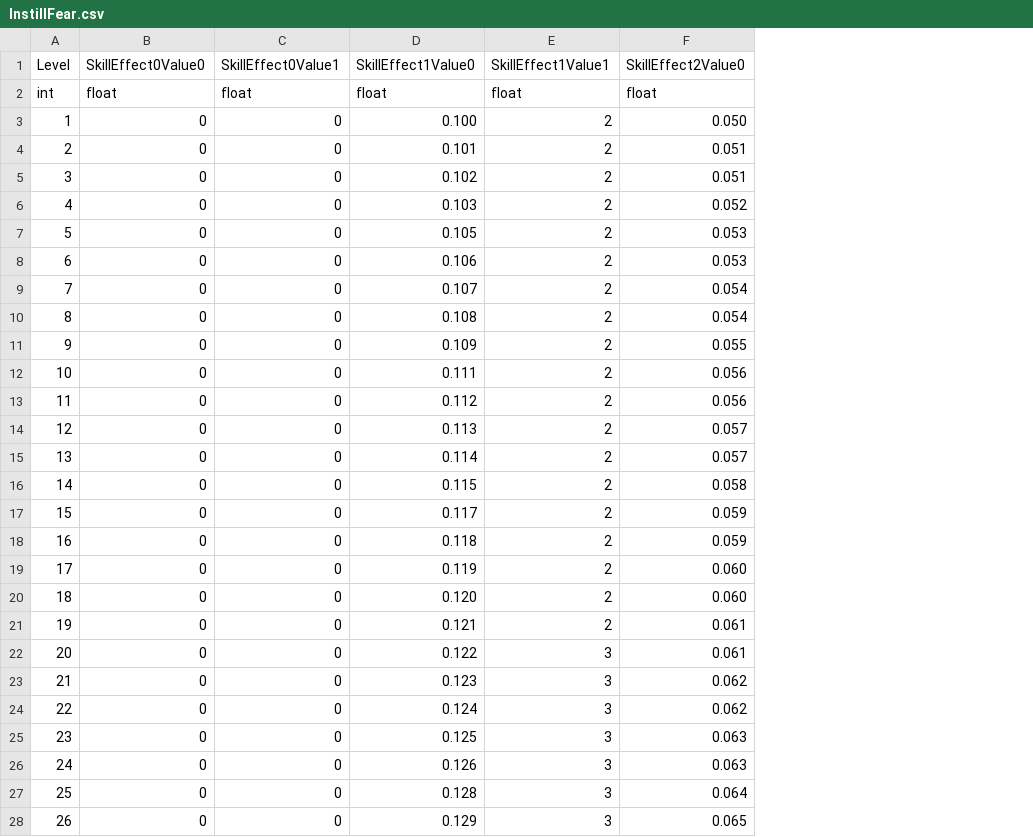
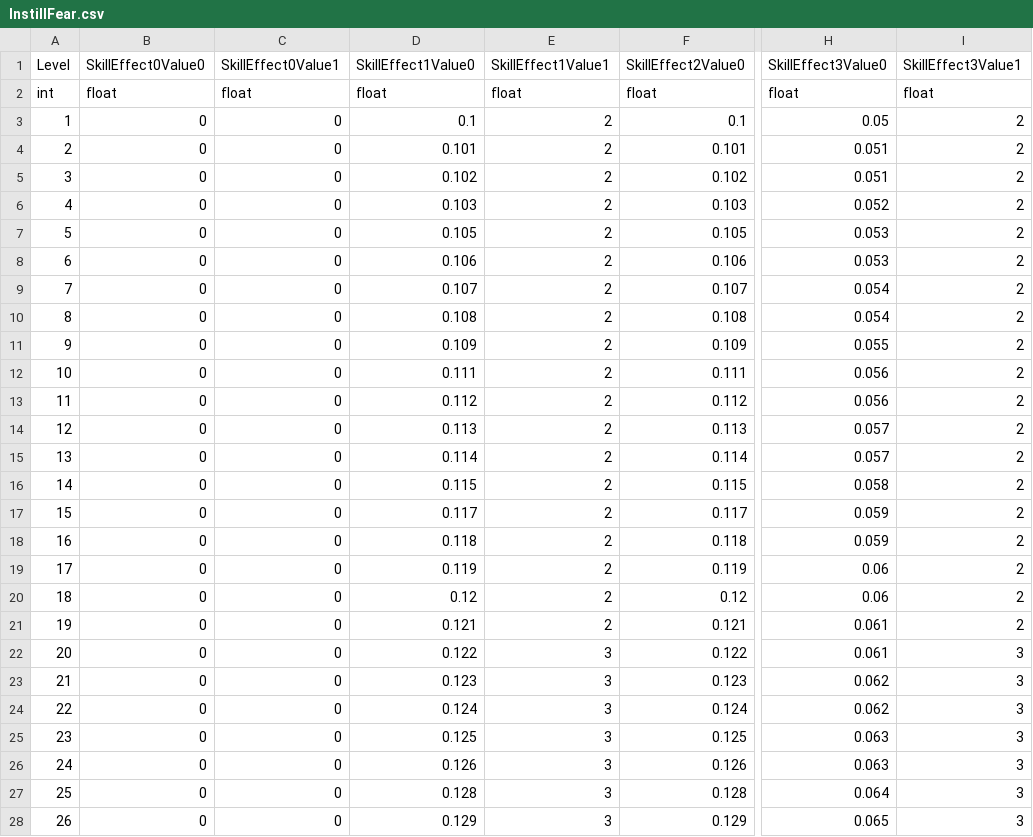
Before and after one commit to FellowshipOfTheGame/FinalInferno, a CSV file: Assets/Tables/Habilidades/InstillFear.csv, drawn as a sheet; only a part is shown, gaps mark what is left out; the diff covers the shown part only; the diff names each change by its address in the sheet, - before the commit and + after, or states it on an @@ line.

Commit message:
Amidi buffs now affect resistance, corrected values for Herman passives
Added ResistanceDown status effect; Added DecreaseResistance skill
effect; PromisseOfRiches and InstillFear now afect resistance in the
same way they affect defense; Added DecreaseResistance skill effect
icon; Adjusted values for tables of Socialism and Surplus, they were
using values for the removed IncreaseBuff and DecreaseDebuff skill
effects instead of ModifyStatusEffect;

```diff
--- a/Assets/Tables/Habilidades/InstillFear.csv
+++ b/Assets/Tables/Habilidades/InstillFear.csv
+column H (SkillEffect3Value0), rows 2-28: float | 0.05 | 0.051 | 0.051 | 0.052 | 0.053 | 0.053 | 0.054 | 0.054 | 0.055 | 0.056 | 0.056 | 0.057 | 0.057 | 0.058 | 0.059 | 0.059 | 0.06 | 0.06 | 0.061 | 0.061 | 0.062 | 0.062 | 0.063 | 0.063 | 0.064 | 0.065
+column I (SkillEffect3Value1), rows 2-28: float | 2 | 2 | 2 | 2 | 2 | 2 | 2 | 2 | 2 | 2 | 2 | 2 | 2 | 2 | 2 | 2 | 2 | 2 | 2 | 3 | 3 | 3 | 3 | 3 | 3 | 3
-D3 (SkillEffect1Value0): 0.100
+D3 (SkillEffect1Value0): 0.1
-F3 (SkillEffect2Value0): 0.050
+F3 (SkillEffect2Value0): 0.1
-F4 (SkillEffect2Value0): 0.051
+F4 (SkillEffect2Value0): 0.101
-F5 (SkillEffect2Value0): 0.051
+F5 (SkillEffect2Value0): 0.102
-F6 (SkillEffect2Value0): 0.052
+F6 (SkillEffect2Value0): 0.103
-F7 (SkillEffect2Value0): 0.053
+F7 (SkillEffect2Value0): 0.105
-F8 (SkillEffect2Value0): 0.053
+F8 (SkillEffect2Value0): 0.106
-F9 (SkillEffect2Value0): 0.054
+F9 (SkillEffect2Value0): 0.107
-F10 (SkillEffect2Value0): 0.054
+F10 (SkillEffect2Value0): 0.108
-F11 (SkillEffect2Value0): 0.055
+F11 (SkillEffect2Value0): 0.109
-F12 (SkillEffect2Value0): 0.056
+F12 (SkillEffect2Value0): 0.111
-F13 (SkillEffect2Value0): 0.056
+F13 (SkillEffect2Value0): 0.112
-F14 (SkillEffect2Value0): 0.057
+F14 (SkillEffect2Value0): 0.113
-F15 (SkillEffect2Value0): 0.057
+F15 (SkillEffect2Value0): 0.114
-F16 (SkillEffect2Value0): 0.058
+F16 (SkillEffect2Value0): 0.115
-F17 (SkillEffect2Value0): 0.059
+F17 (SkillEffect2Value0): 0.117
-F18 (SkillEffect2Value0): 0.059
+F18 (SkillEffect2Value0): 0.118
-F19 (SkillEffect2Value0): 0.060
+F19 (SkillEffect2Value0): 0.119
-D20 (SkillEffect1Value0): 0.120
+D20 (SkillEffect1Value0): 0.12
-F20 (SkillEffect2Value0): 0.060
+F20 (SkillEffect2Value0): 0.12
-F21 (SkillEffect2Value0): 0.061
+F21 (SkillEffect2Value0): 0.121
-F22 (SkillEffect2Value0): 0.061
+F22 (SkillEffect2Value0): 0.122
-F23 (SkillEffect2Value0): 0.062
+F23 (SkillEffect2Value0): 0.123
-F24 (SkillEffect2Value0): 0.062
+F24 (SkillEffect2Value0): 0.124
-F25 (SkillEffect2Value0): 0.063
+F25 (SkillEffect2Value0): 0.125
-F26 (SkillEffect2Value0): 0.063
+F26 (SkillEffect2Value0): 0.126
-F27 (SkillEffect2Value0): 0.064
+F27 (SkillEffect2Value0): 0.128
-F28 (SkillEffect2Value0): 0.065
+F28 (SkillEffect2Value0): 0.129
```
Also changed, not shown: 16 edited cells elsewhere in this file, Assets/Tables/Habilidades/PromisseOfRiches.csv, Assets/Tables/Habilidades/Socialism.csv, 11 other files.
